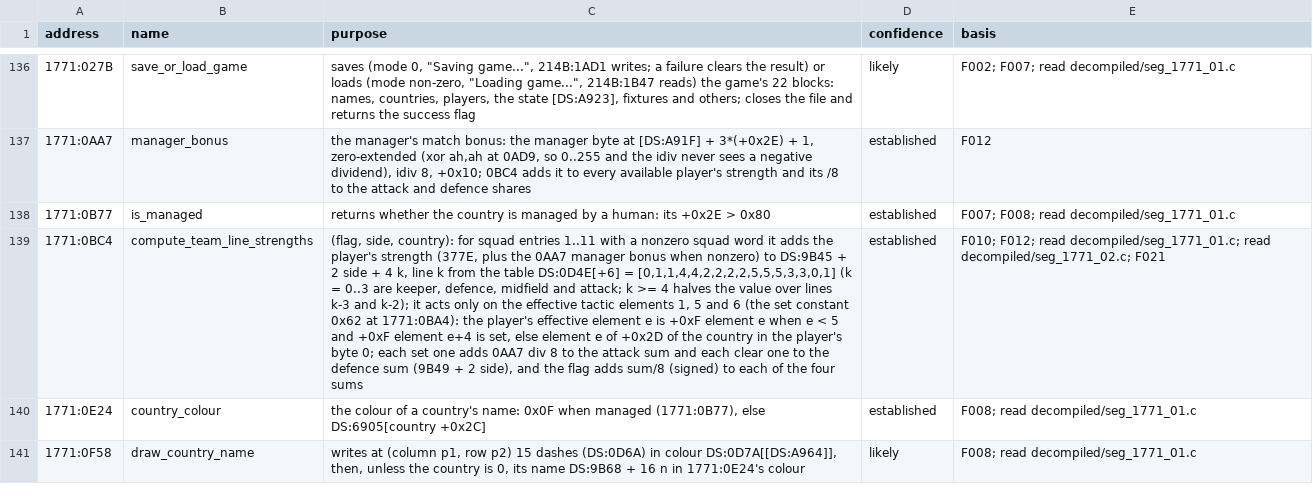
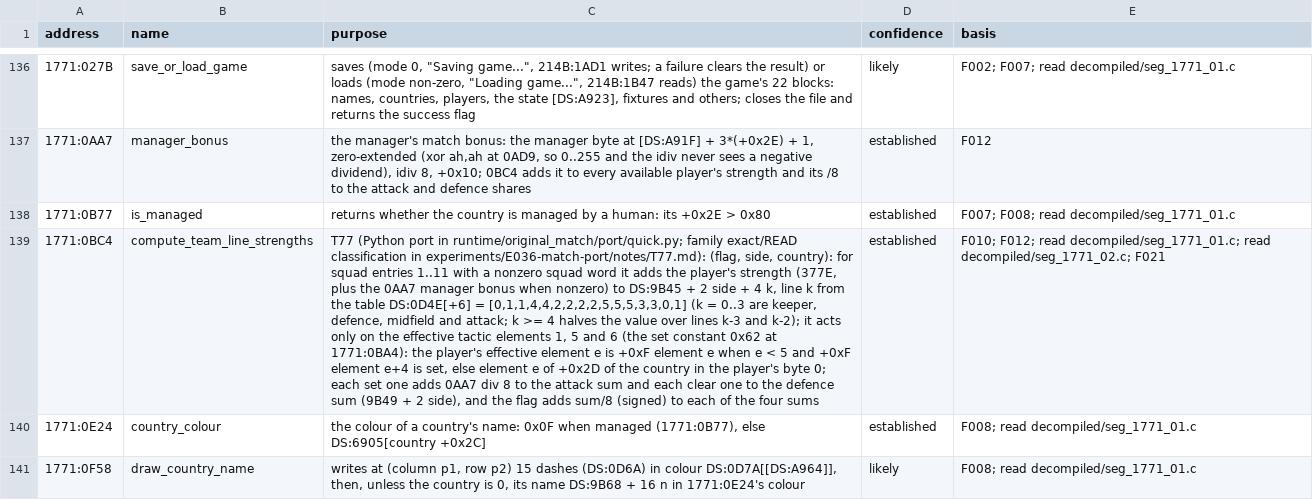
Before and after one commit to diegoami/goal2-archaeology, a TSV file: static/goal-exe/annotations/routines.tsv, drawn as a sheet; only a part is shown, gaps mark what is left out; the diff covers the shown part only; the diff names each change by its address in the sheet, - before the commit and + after, or states it on an @@ line.

```diff
--- a/static/goal-exe/annotations/routines.tsv
+++ b/static/goal-exe/annotations/routines.tsv
-C139 (purpose): (flag, side,…
+C139 (purpose): T77 (Python port in runtime/original_match/port/quick.py; family exact/READ classification in experiments/E036-match-port/notes/T77.md): (flag, side,…
```
Also changed, not shown: 5 added rows and 11 edited cells elsewhere in this file.
